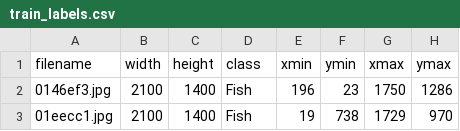
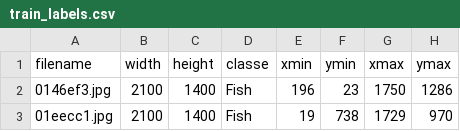
Before and after one commit to thierrymottet/cloud-detection, a CSV file: sources/train_labels.csv, drawn as a sheet; only a part is shown.

Commit message:
TRY : update 21032021
Ajout de la fonction Modele_YOLO (prédiction de la bouding box + label)

```diff
--- a/sources/train_labels.csv
+++ b/sources/train_labels.csv
@@ -1,2 +1,2 @@
-filename,width,height,class,xmin,ymin,xmax,ymax
+filename,width,height,classe,xmin,ymin,xmax,ymax
 0146ef3.jpg,2100,1400,Fish,196,23,1750,1286
```
Also changed, not shown: 3 other files.
